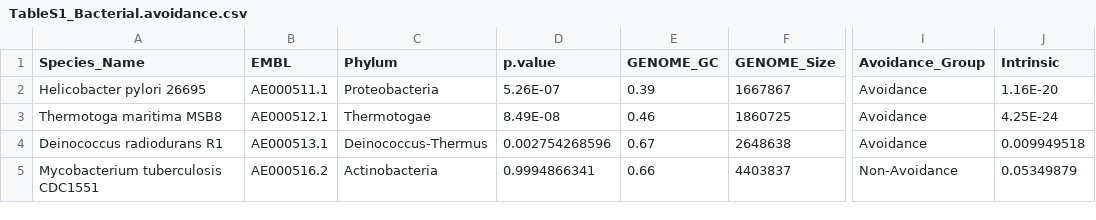
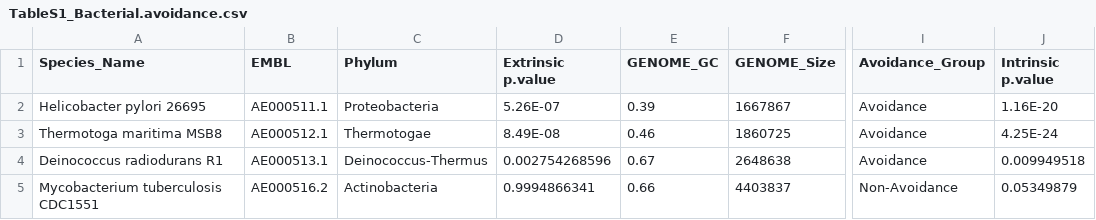
Before and after one commit to Gardner-BinfLab/Avoidance, a CSV file: tables/TableS1_Bacterial.avoidance.csv, drawn as a sheet; only a part is shown, gaps mark what is left out; the diff names each change by its address in the sheet, - before the commit and + after, or states it on an @@ line.

```diff
--- a/tables/TableS1_Bacterial.avoidance.csv
+++ b/tables/TableS1_Bacterial.avoidance.csv
-D1: p.value
+D1: Extrinsic p.value
-J1: Intrinsic
+J1: Intrinsic p.value
```
Also changed, not shown: tables/TableS2_Archaeal.avoidance.csv, tables/TableS3_GFP.csv.
